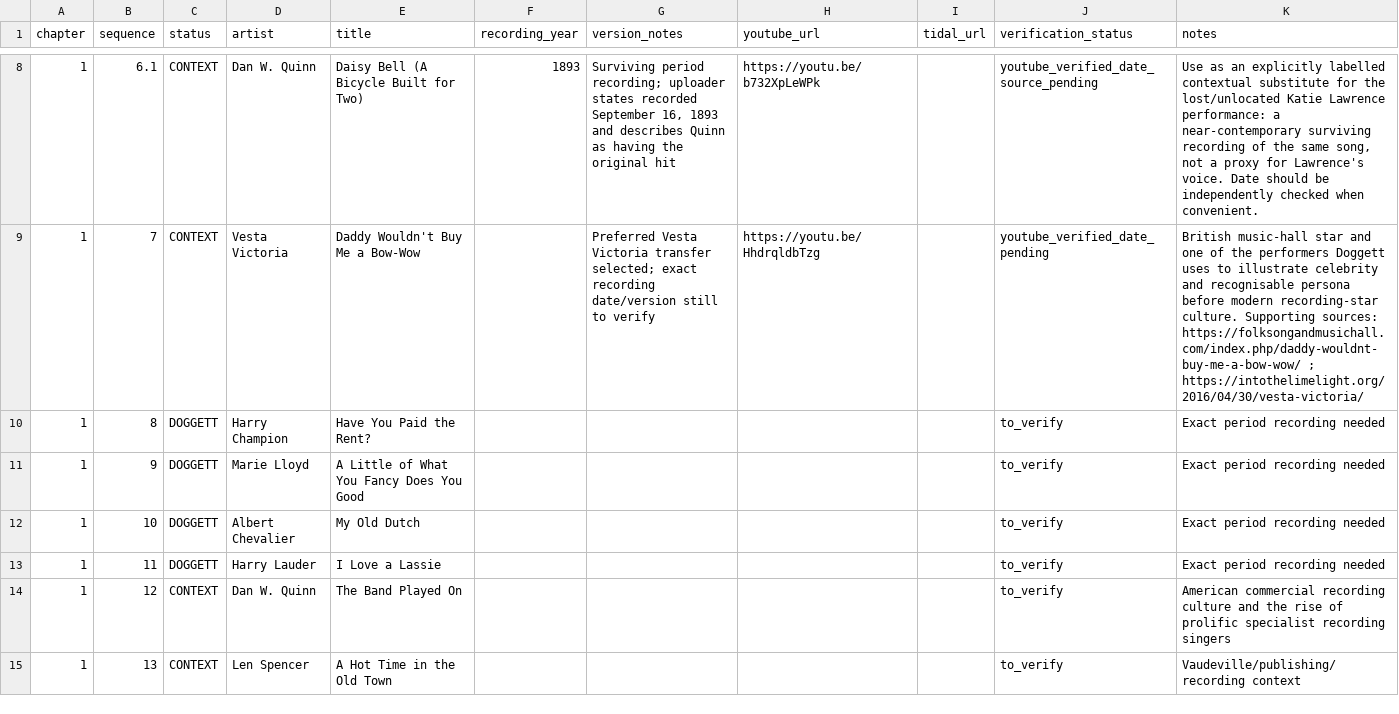
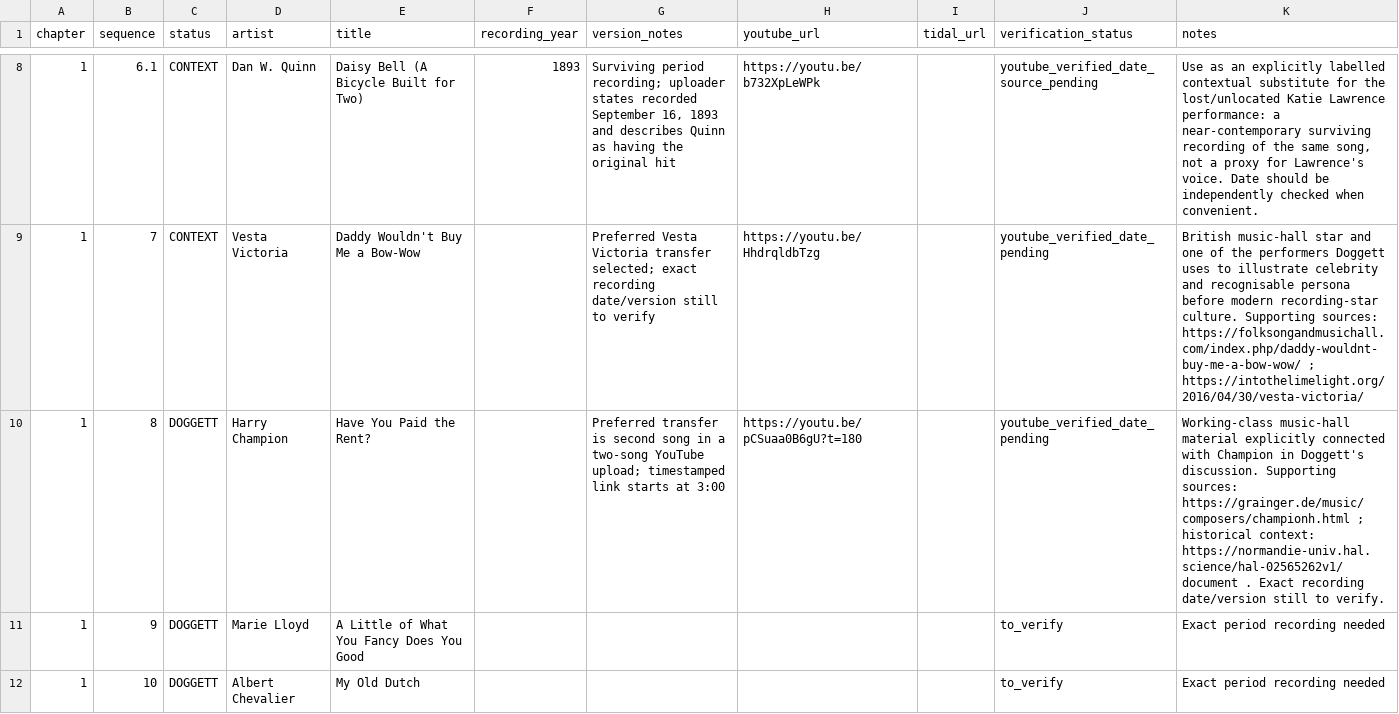
Before and after one commit to davidmarsden/electric-shock-playlists, a CSV file: data/tracks.csv, drawn as a sheet; only a part is shown, gaps mark what is left out; the shorter side is filled out with more unchanged rows.

Commit message:
Add Harry Champion recording

```diff
--- a/data/tracks.csv
+++ b/data/tracks.csv
@@ -9,3 +9,3 @@ chapter,sequence,status,artist,title,recording_year,version_notes,youtube_url,ti
 1,7,CONTEXT,Vesta Victoria,Daddy Wouldn't Buy Me a Bow-Wow,,"Preferred Vesta Victoria transfer selected; exact recording date/version still to verify",https://youtu.be/HhdrqldbTzg,,youtube_verified_date_pending,"British music-hall star and one of the performers Doggett uses to illustrate celebrity and recognisable persona before modern recording-star culture. Supporting sources: https://folksongandmusichall.com/index.php/daddy-wouldnt-buy-me-a-bow-wow/ ; https://intothelimelight.org/2016/04/30/vesta-victoria/"
-1,8,DOGGETT,Harry Champion,Have You Paid the Rent?,,,,,to_verify,"Exact period recording needed"
+1,8,DOGGETT,Harry Champion,Have You Paid the Rent?,,"Preferred transfer is second song in a two-song YouTube upload; timestamped link starts at 3:00",https://youtu.be/pCSuaa0B6gU?t=180,,youtube_verified_date_pending,"Working-class music-hall material explicitly connected with Champion in Doggett's discussion. Supporting sources: https://grainger.de/music/composers/championh.html ; historical context: https://normandie-univ.hal.science/hal-02565262v1/document . Exact recording date/version still to verify."
 1,9,DOGGETT,Marie Lloyd,A Little of What You Fancy Does You Good,,,,,to_verify,"Exact period recording needed"
```
